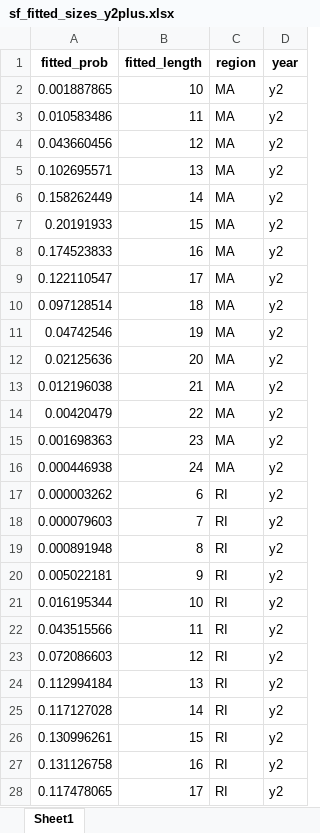
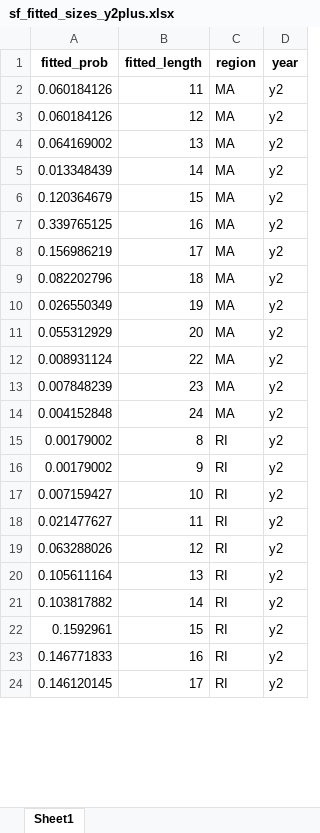
Before and after one commit to acarrharris/Rec.-deman-modelling, an Excel workbook: sf_fitted_sizes_y2plus.xlsx, sheet Sheet1, drawn as a sheet; only a part is shown; values as stored, in another font and other column widths than the file's, no borders; removed rows and columns are numbered as before the commit, all else as after; the diff covers the shown part only; the diff names each change by its address in the sheet, - before the commit and + after, or states it on an @@ line.

```diff
--- a/sf_fitted_sizes_y2plus.xlsx (sheet Sheet1)
+++ b/sf_fitted_sizes_y2plus.xlsx (sheet Sheet1)
-row 2: 0.001887865 | 10 | MA | y2
-A2 (fitted_prob): 0.010583486
+A2 (fitted_prob): 0.060184126
-A3 (fitted_prob): 0.043660456
+A3 (fitted_prob): 0.060184126
-A4 (fitted_prob): 0.102695571
+A4 (fitted_prob): 0.064169002
-A5 (fitted_prob): 0.158262449
+A5 (fitted_prob): 0.013348439
-A6 (fitted_prob): 0.20191933
+A6 (fitted_prob): 0.120364679
-A7 (fitted_prob): 0.174523833
+A7 (fitted_prob): 0.339765125
-A8 (fitted_prob): 0.122110547
+A8 (fitted_prob): 0.156986219
-A9 (fitted_prob): 0.097128514
+A9 (fitted_prob): 0.082202796
-A10 (fitted_prob): 0.04742546
+A10 (fitted_prob): 0.026550349
-A11 (fitted_prob): 0.02125636
+A11 (fitted_prob): 0.055312929
-row 13: 0.012196038 | 21 | MA | y2
-A12 (fitted_prob): 0.00420479
+A12 (fitted_prob): 0.008931124
-A13 (fitted_prob): 0.001698363
+A13 (fitted_prob): 0.007848239
-A14 (fitted_prob): 0.000446938
+A14 (fitted_prob): 0.004152848
-row 17: 0.000003262 | 6 | RI | y2
-row 18: 0.000079603 | 7 | RI | y2
-A15 (fitted_prob): 0.000891948
+A15 (fitted_prob): 0.00179002
-A16 (fitted_prob): 0.005022181
+A16 (fitted_prob): 0.00179002
-A17 (fitted_prob): 0.016195344
+A17 (fitted_prob): 0.007159427
-A18 (fitted_prob): 0.043515566
+A18 (fitted_prob): 0.021477627
-A19 (fitted_prob): 0.072086603
+A19 (fitted_prob): 0.063288026
-A20 (fitted_prob): 0.112994184
+A20 (fitted_prob): 0.105611164
-A21 (fitted_prob): 0.117127028
+A21 (fitted_prob): 0.103817882
-A22 (fitted_prob): 0.130996261
+A22 (fitted_prob): 0.1592961
-A23 (fitted_prob): 0.131126758
+A23 (fitted_prob): 0.146771833
-A24 (fitted_prob): 0.117478065
+A24 (fitted_prob): 0.146120145
```
Also changed, not shown: other rows of this sheet, predicted_catch_DE.xlsx, predicted_catch_MA.xlsx, 33 other files.
